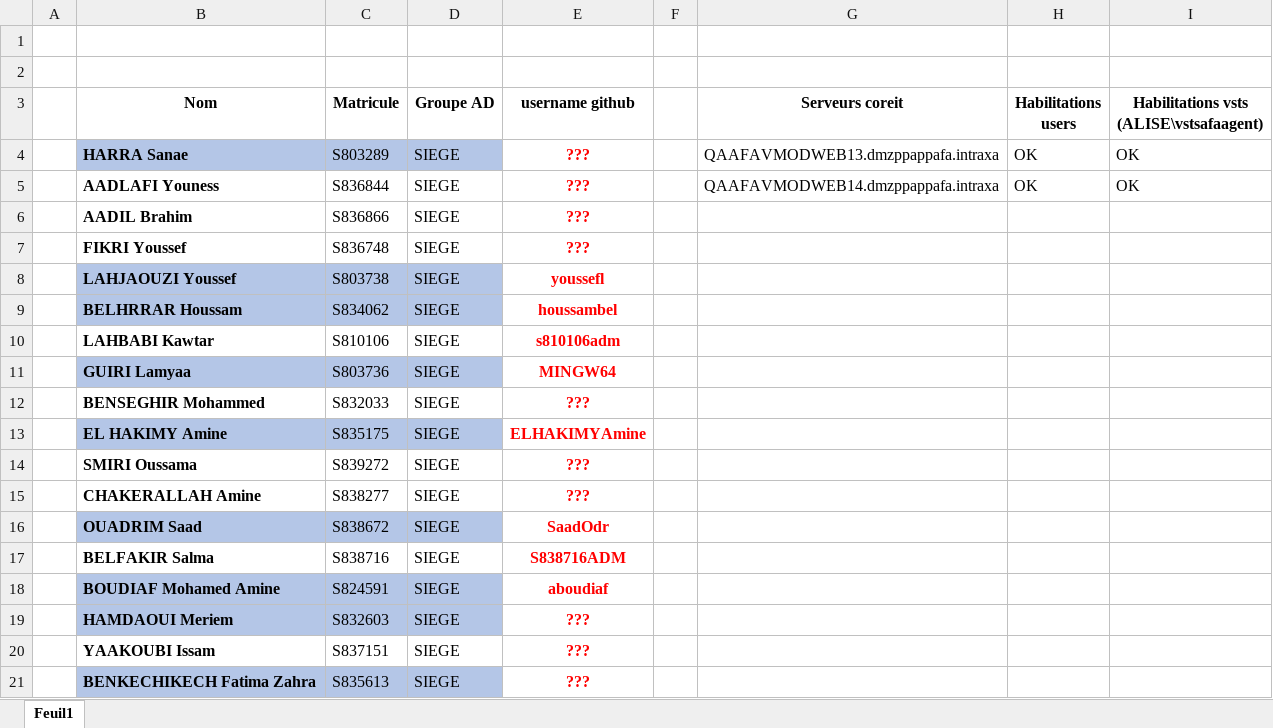
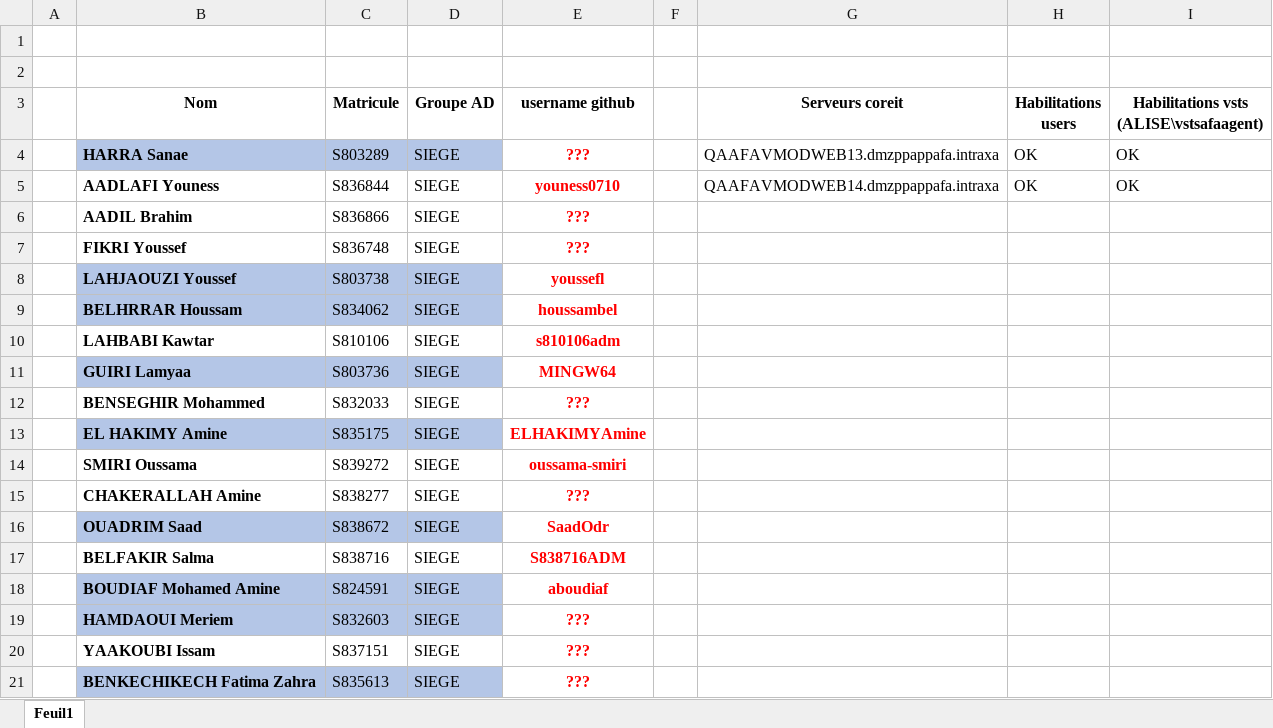
Before and after one commit to kmahmou/passion, an Excel workbook: docs/orga/habilitations.xlsx, sheet Feuil1, drawn as a sheet; values as stored, in another font and other column widths than the file's, no borders; the diff names each change by its address in the sheet, - before the commit and + after, or states it on an @@ line.

Commit message:
update habilitations

```diff
--- a/docs/orga/habilitations.xlsx (sheet Feuil1)
+++ b/docs/orga/habilitations.xlsx (sheet Feuil1)
-E5 (username github): ???
+E5 (username github): youness0710
-E14 (username github): ???
+E14 (username github): oussama-smiri
```
Also changed, not shown: 2 other files.
